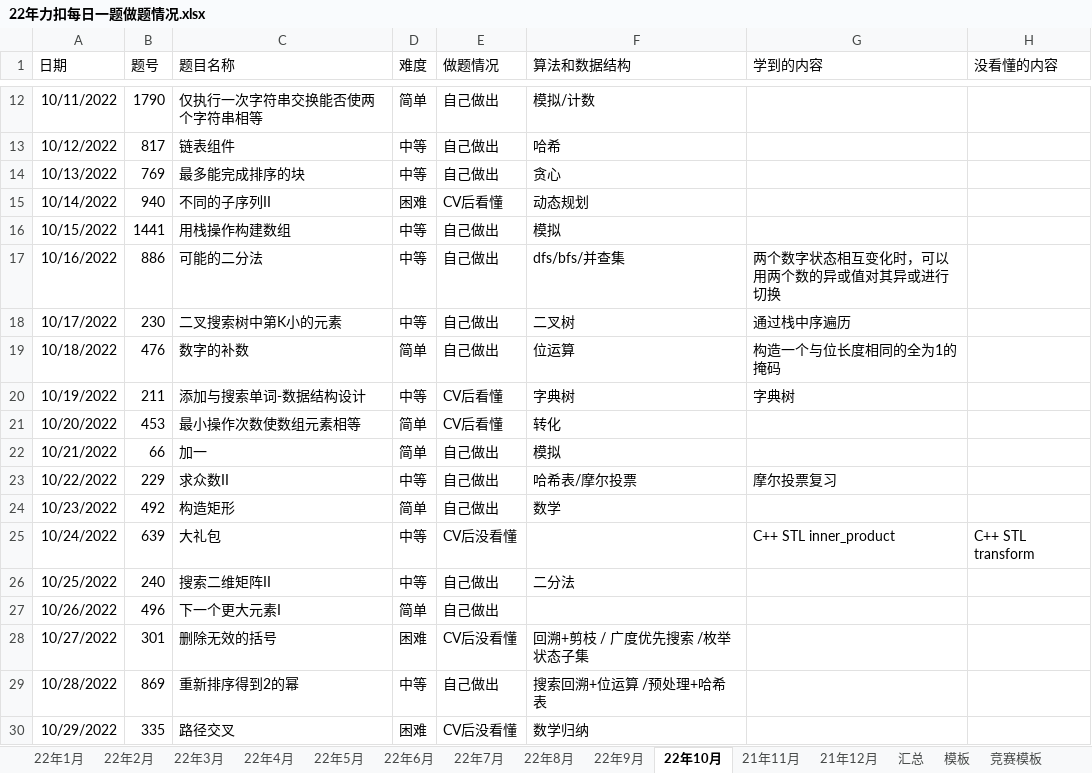
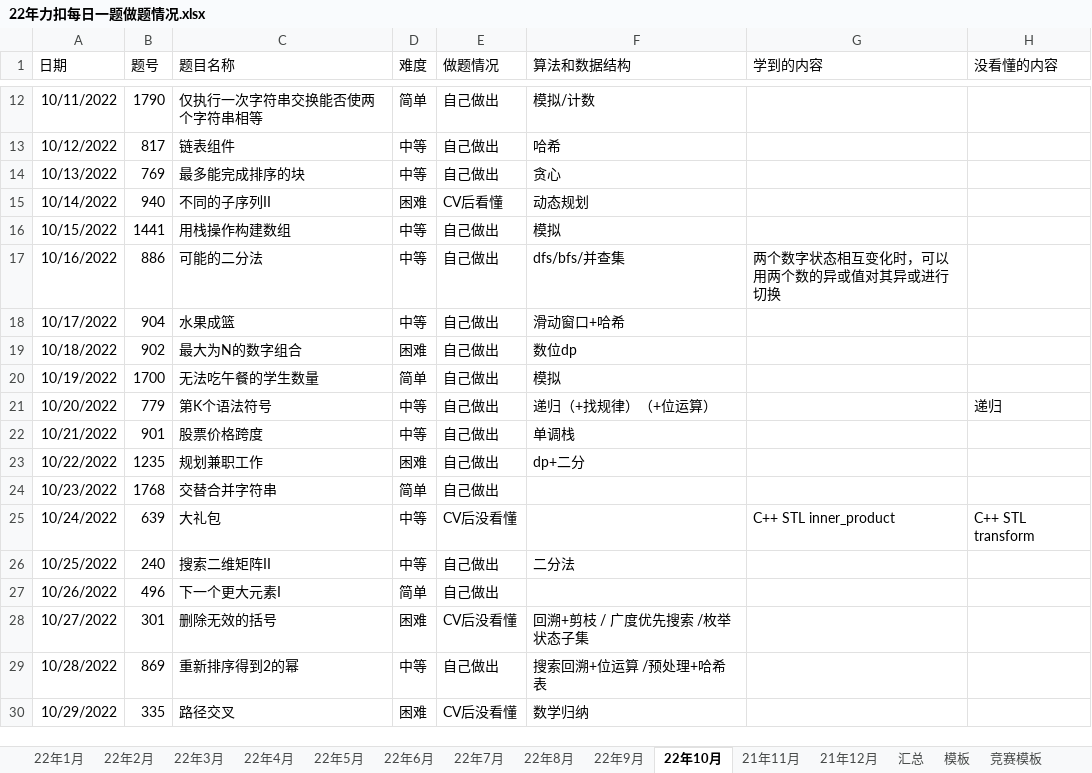
Before and after one commit to S-N-O-R-L-A-X/leetcode, an Excel workbook: 22年力扣每日一题做题情况.xlsx, sheet 22年10月, drawn as a sheet; only a part is shown, gaps mark what is left out; values as stored, in another font and other column widths than the file's, no borders; charts and pictures not drawn; the diff covers the shown part only; the diff names each change by its address in the sheet, - before the commit and + after, or states it on an @@ line.

Commit message:
10-23

```diff
--- a/22年力扣每日一题做题情况.xlsx (sheet 22年10月)
+++ b/22年力扣每日一题做题情况.xlsx (sheet 22年10月)
-B18 (题号): 230
+B18 (题号): 904
-C18 (题目名称): 二叉搜索树中第K小的元素
+C18 (题目名称): 水果成篮
-F18 (算法和数据结构): 二叉树
+F18 (算法和数据结构): 滑动窗口+哈希
-G18 (学到的内容): 通过栈中序遍历
+G18 (学到的内容): (empty)
-B19 (题号): 476
+B19 (题号): 902
-C19 (题目名称): 数字的补数
+C19 (题目名称): 最大为N的数字组合
-D19 (难度): 简单
+D19 (难度): 困难
-F19 (算法和数据结构): 位运算
+F19 (算法和数据结构): 数位dp
-G19 (学到的内容): 构造一个与位长度相同的全为1的掩码
+G19 (学到的内容): (empty)
-B20 (题号): 211
+B20 (题号): 1700
-C20 (题目名称): 添加与搜索单词-数据结构设计
+C20 (题目名称): 无法吃午餐的学生数量
-D20 (难度): 中等
+D20 (难度): 简单
-E20:E21 (做题情况): CV后看懂
+E20:E21 (做题情况): 自己做出
-F20 (算法和数据结构): 字典树
+F20 (算法和数据结构): 模拟
-G20 (学到的内容): 字典树
+G20 (学到的内容): (empty)
-B21 (题号): 453
+B21 (题号): 779
-C21 (题目名称): 最小操作次数使数组元素相等
+C21 (题目名称): 第K个语法符号
-D21:D22 (难度): 简单
+D21:D22 (难度): 中等
-F21 (算法和数据结构): 转化
+F21 (算法和数据结构): 递归（+找规律）（+位运算）
-H21 (没看懂的内容): (empty)
+H21 (没看懂的内容): 递归
-B22 (题号): 66
+B22 (题号): 901
-C22 (题目名称): 加一
+C22 (题目名称): 股票价格跨度
-F22 (算法和数据结构): 模拟
+F22 (算法和数据结构): 单调栈
-B23 (题号): 229
+B23 (题号): 1235
-C23 (题目名称): 求众数II
+C23 (题目名称): 规划兼职工作
-D23 (难度): 中等
+D23 (难度): 困难
-F23 (算法和数据结构): 哈希表/摩尔投票
+F23 (算法和数据结构): dp+二分
-G23 (学到的内容): 摩尔投票复习
+G23 (学到的内容): (empty)
-B24 (题号): 492
+B24 (题号): 1768
-C24 (题目名称): 构造矩形
+C24 (题目名称): 交替合并字符串
-F24 (算法和数据结构): 数学
+F24 (算法和数据结构): (empty)
```
Also changed, not shown: 4 edited cells elsewhere in this sheet, sheet 汇总, charts or pictures.
